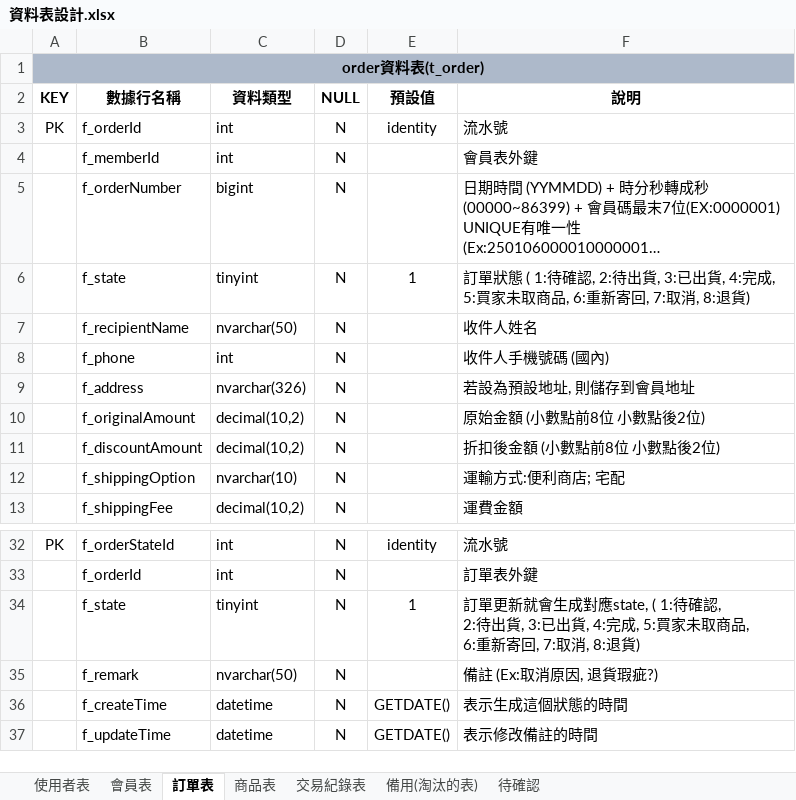
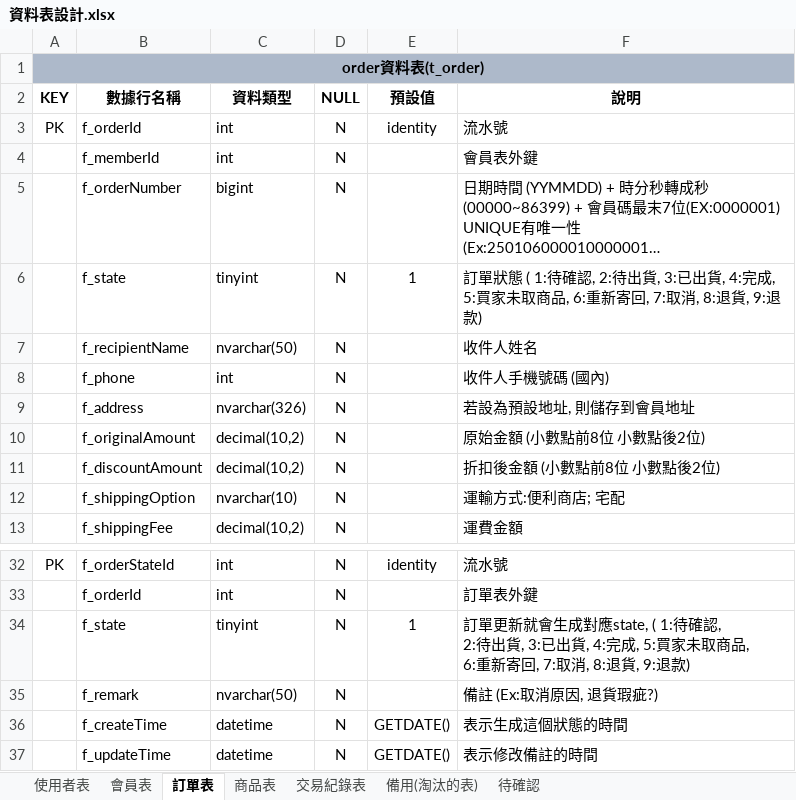
Before and after one commit to Annie033088/ShoppingWeb, an Excel workbook: document/ProjectUsing/SqlDataTableNotes/資料表設計.xlsx, sheet 訂單表, drawn as a sheet; only a part is shown, gaps mark what is left out; long unchanged cells end in …; values as stored, in another font and other column widths than the file's, no borders; the diff names each change by its address in the sheet, - before the commit and + after, or states it on an @@ line.

```diff
--- a/document/ProjectUsing/SqlDataTableNotes/資料表設計.xlsx (sheet 訂單表)
+++ b/document/ProjectUsing/SqlDataTableNotes/資料表設計.xlsx (sheet 訂單表)
-F6: …, 8:退貨)
+F6: …, 8:退貨, 9:退款)
-F34: …, 8:退貨)
+F34: …, 8:退貨, 9:退款)
```
Also changed, not shown: 46 other files.
